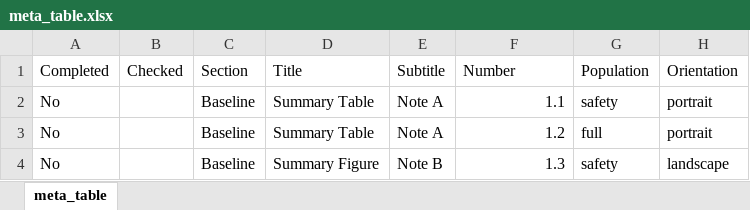
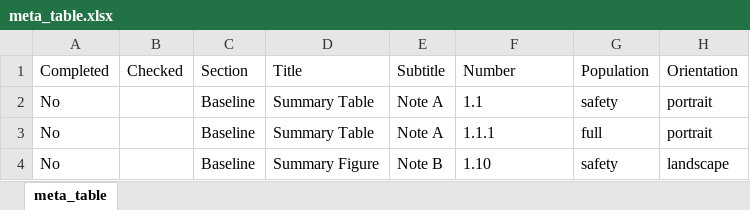
Before and after one commit to cam-ctu/cctu, an Excel workbook: inst/extdata/meta_table.xlsx, sheet meta_table, drawn as a sheet; only a part is shown; values as stored, in another font and other column widths than the file's, no borders; the diff names each change by its address in the sheet, - before the commit and + after, or states it on an @@ line.

Commit message:
added documentation for meta_table. Needs a checker/cleaner function really.
made basic test work again.. Need to do source test.

```diff
--- a/inst/extdata/meta_table.xlsx (sheet meta_table)
+++ b/inst/extdata/meta_table.xlsx (sheet meta_table)
-F2 alignment: right
+F2 alignment: left
-F3: 1.2
+F3: 1.1.1
-F4: 1.3
+F4: 1.10
```
Also changed, not shown: Bugs.xlsx, 14 other files.
